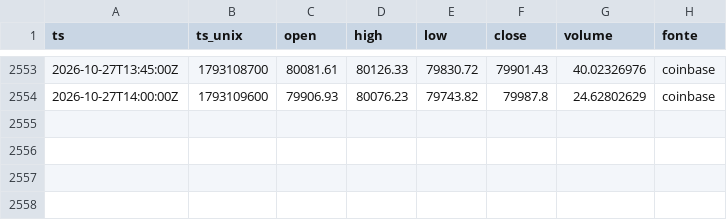
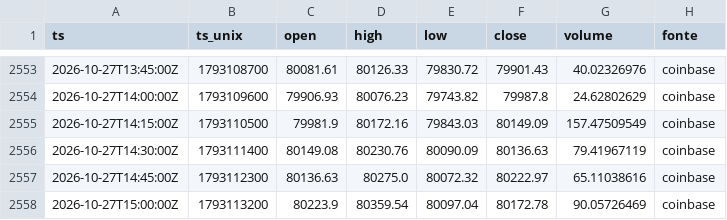
Before and after one commit to joaovpag/sinal-do-satoshi, a CSV file: preco_15m/2026-10.csv, drawn as a sheet; only a part is shown, gaps mark what is left out.

```diff
--- a/preco_15m/2026-10.csv
+++ b/preco_15m/2026-10.csv
@@ -2554 +2554,5 @@ ts,ts_unix,open,high,low,close,volume,fonte
 2026-10-27T14:00:00Z,1793109600,79906.93,80076.23,79743.82,79987.8,24.62802629,coinbase
+2026-10-27T14:15:00Z,1793110500,79981.9,80172.16,79843.03,80149.09,157.47509549,coinbase
+2026-10-27T14:30:00Z,1793111400,80149.08,80230.76,80090.09,80136.63,79.41967119,coinbase
+2026-10-27T14:45:00Z,1793112300,80136.63,80275.0,80072.32,80222.97,65.11038616,coinbase
+2026-10-27T15:00:00Z,1793113200,80223.9,80359.54,80097.04,80172.78,90.05726469,coinbase
```
Also changed, not shown: derivativos/2026-10.csv, preco_1h/2026.csv, 1 other file.
